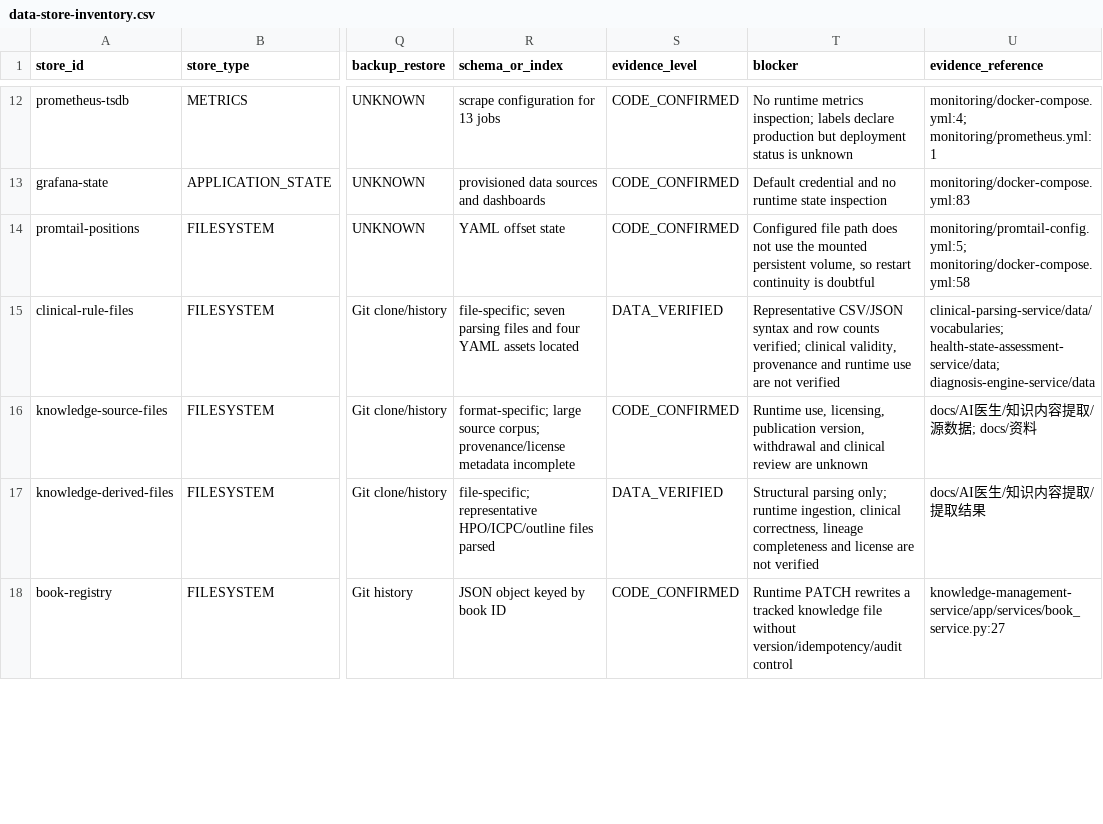
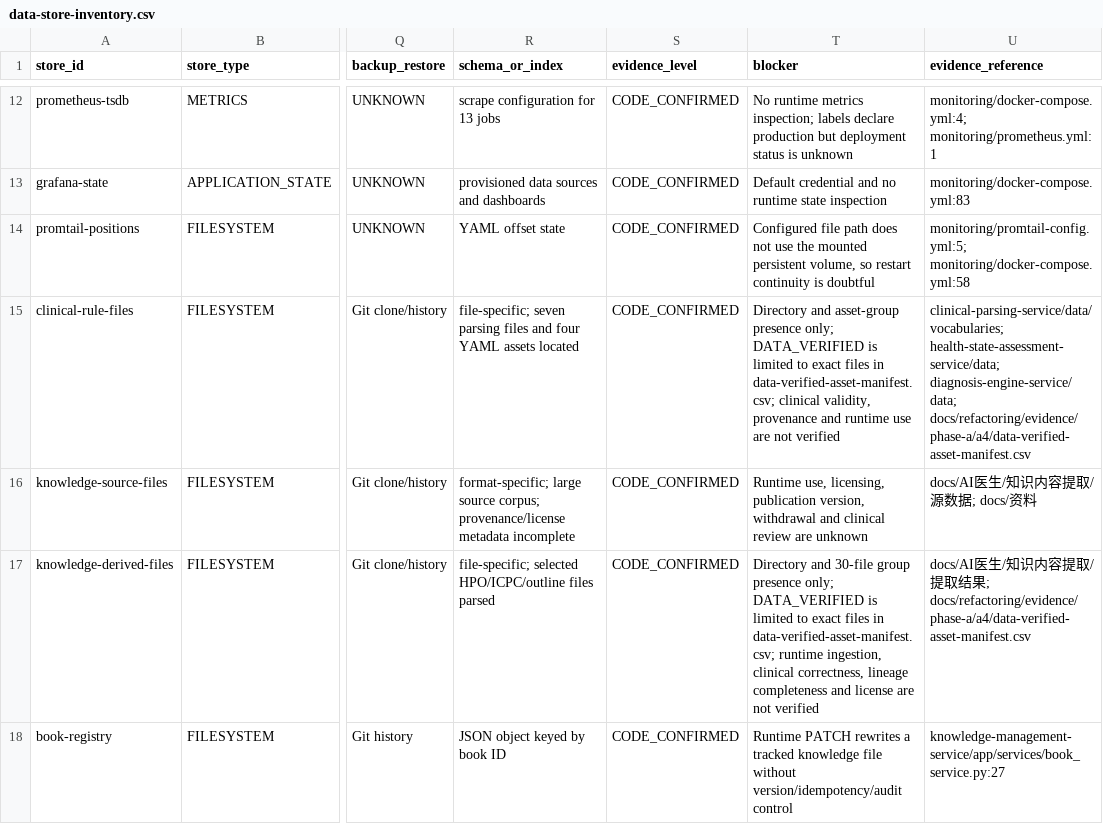
Before and after one commit to cxjchelsea/AIdoctor, a CSV file: docs/refactoring/evidence/phase-a/a4/data-store-inventory.csv, drawn as a sheet; only a part is shown, gaps mark what is left out; the diff covers the shown part only; the diff names each change by its address in the sheet, - before the commit and + after, or states it on an @@ line.

Commit message:
docs(a4): correct data evidence scope and inventory findings

```diff
--- a/docs/refactoring/evidence/phase-a/a4/data-store-inventory.csv
+++ b/docs/refactoring/evidence/phase-a/a4/data-store-inventory.csv
-S15 (evidence_level): DATA_VERIFIED
+S15 (evidence_level): CODE_CONFIRMED
-T15 (blocker): Representative CSV/JSON syntax and row counts verified; clinical validity,…
+T15 (blocker): Directory and asset-group presence only; DATA_VERIFIED is limited to exact files in data-verified-asset-manifest.csv; clinical validity,…
-U15 (evidence_reference): clinical-parsing-service/data/vocabularies; health-state-assessment-service/data; diagnosis-engine-service/data
+U15 (evidence_reference): clinical-parsing-service/data/vocabularies; health-state-assessment-service/data; diagnosis-engine-service/data; docs/refactoring/evidence/phase-a/a4/data-verified-asset-manifest.csv
-R17 (schema_or_index): file-specific; representative HPO/ICPC/outline files…
+R17 (schema_or_index): file-specific; selected HPO/ICPC/outline files…
-S17 (evidence_level): DATA_VERIFIED
+S17 (evidence_level): CODE_CONFIRMED
-T17 (blocker): Structural parsing only; runtime ingestion,…
+T17 (blocker): Directory and 30-file group presence only; DATA_VERIFIED is limited to exact files in data-verified-asset-manifest.csv; runtime ingestion,…
-U17 (evidence_reference): …提取结果
+U17 (evidence_reference): …提取结果; docs/refactoring/evidence/phase-a/a4/data-verified-asset-manifest.csv
```
Also changed, not shown: 7 edited cells elsewhere in this file, docs/refactoring/evidence/phase-a/a4/data-access-path-inventory.csv, docs/refactoring/evidence/phase-a/a4/data-entity-schema-inventory.csv, 7 other files.
